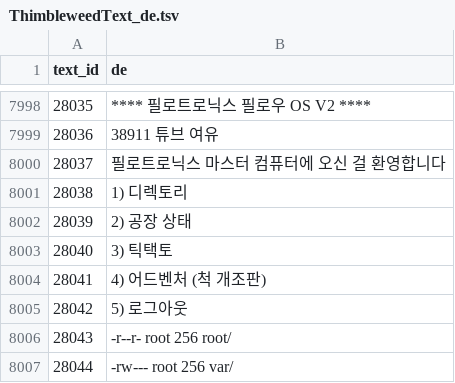
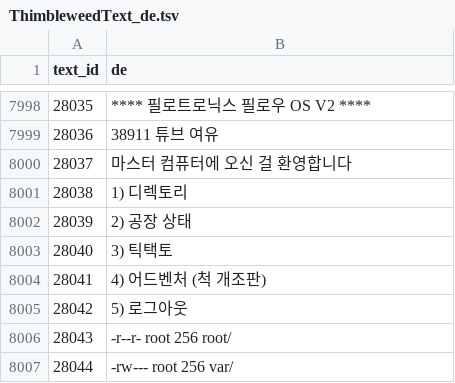
Before and after one commit to scha00/thimbleweed-park-korean, a TSV file: patch/ThimbleweedText_de.tsv, drawn as a sheet; only a part is shown, gaps mark what is left out.

Commit message:
Shorten PillowTron terminal welcome line to fix screen overflow (id 28037)
"필로트로닉스 마스터 컴퓨터에 오신 걸 환영합니다" was long enough that
"니다" spilled past the monitor graphic's right edge. Dropped the
redundant "필로트로닉스" (already stated on the line right above:
"**** 필로트로닉스 필로우 OS V2 ****") to fit comfortably.

```diff
--- a/patch/ThimbleweedText_de.tsv
+++ b/patch/ThimbleweedText_de.tsv
@@ -7999,3 +7999,3 @@ text_id	de
 28036	38911 튜브 여유
-28037	필로트로닉스 마스터 컴퓨터에 오신 걸 환영합니다
+28037	마스터 컴퓨터에 오신 걸 환영합니다
 28038	1) 디렉토리
```
